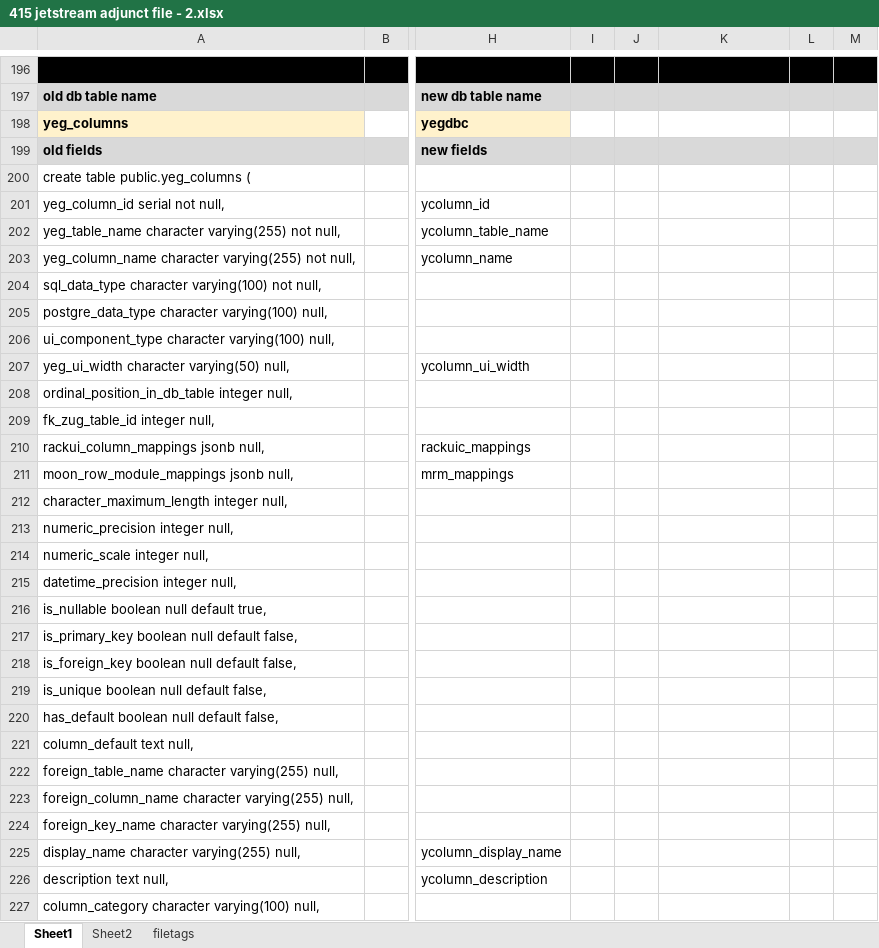
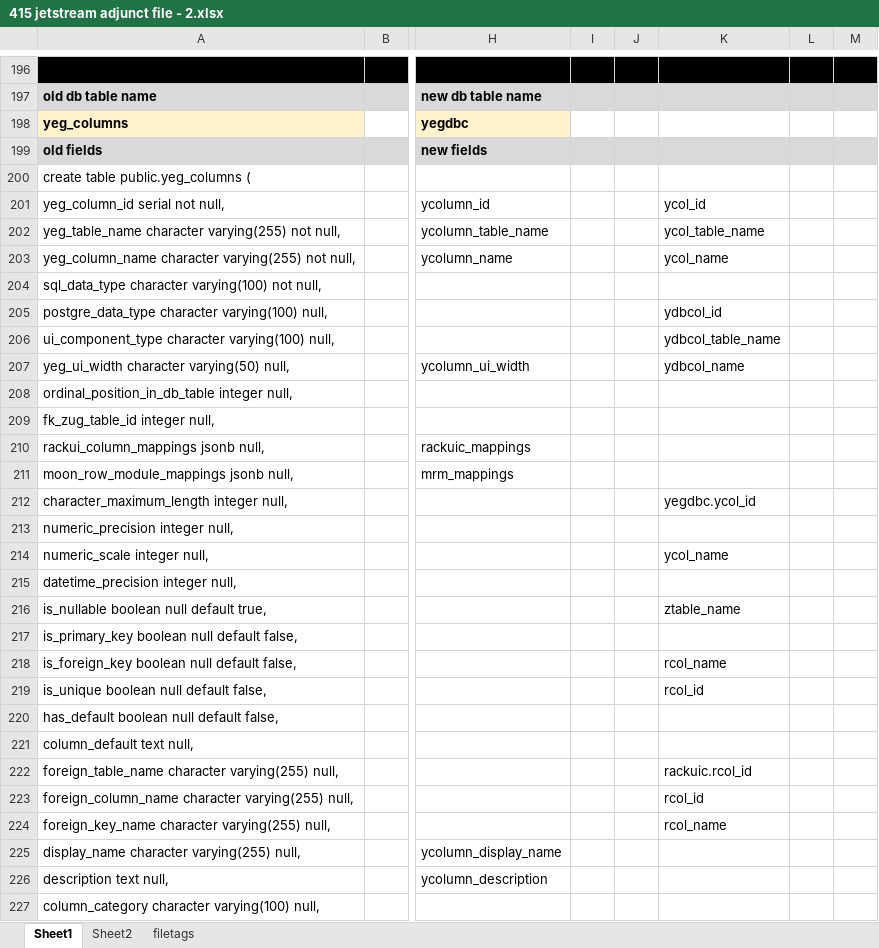
Before and after one commit to transatlanticvoyage/snefuru4, an Excel workbook: app/(protected2)/fava/components/jetstream/docs/415 jetstream adjunct file - 2.xlsx, sheet Sheet1, drawn as a sheet; only a part is shown, gaps mark what is left out; values as stored, in another font and other column widths than the file's, no borders; charts and pictures not drawn; the diff covers the shown part only; the diff names each change by its address in the sheet, - before the commit and + after, or states it on an @@ line.

```diff
--- a/app/(protected2)/fava/components/jetstream/docs/415 jetstream adjunct file - 2.xlsx (sheet Sheet1)
+++ b/app/(protected2)/fava/components/jetstream/docs/415 jetstream adjunct file - 2.xlsx (sheet Sheet1)
-K201: (empty)
+K201: ycol_id
-K202: (empty)
+K202: ycol_table_name
-K203: (empty)
+K203: ycol_name
-K205: (empty)
+K205: ydbcol_id
-K206: (empty)
+K206: ydbcol_table_name
-K207: (empty)
+K207: ydbcol_name
-K212: (empty)
+K212: yegdbc.ycol_id
-K214: (empty)
+K214: ycol_name
-K216: (empty)
+K216: ztable_name
-K218: (empty)
+K218: rcol_name
-K219: (empty)
+K219: rcol_id
-K222: (empty)
+K222: rackuic.rcol_id
-K223: (empty)
+K223: rcol_id
-K224: (empty)
+K224: rcol_name
```
Also changed, not shown: 1 added row, 1 removed row, 23 edited cells and cell formats elsewhere in this sheet, 9 other files.
